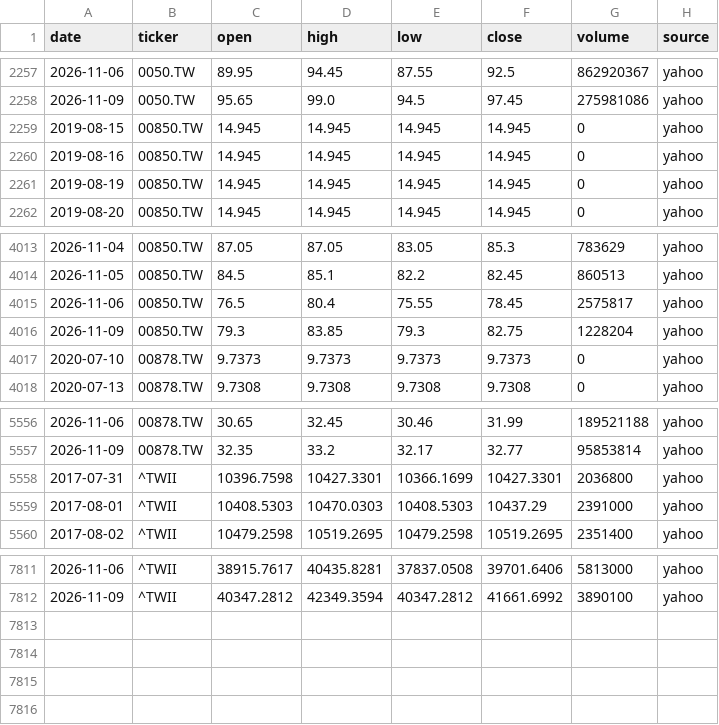
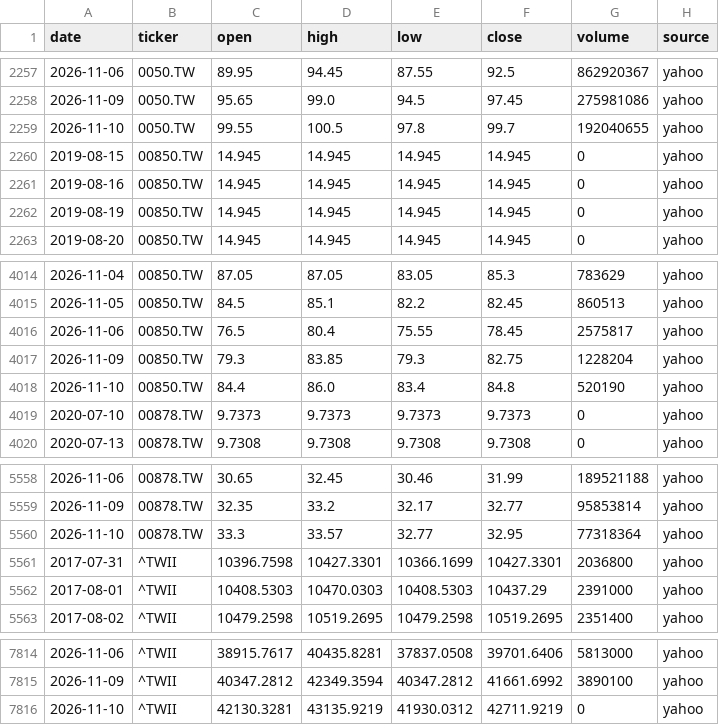
Before and after one commit to Hendrick0815/ESG_AI_Dashboard, a CSV file: data/processed/benchmarks.csv, drawn as a sheet; only a part is shown, gaps mark what is left out; the diff names each change by its address in the sheet, - before the commit and + after, or states it on an @@ line.

```diff
--- a/data/processed/benchmarks.csv
+++ b/data/processed/benchmarks.csv
+row 2259: 2026-11-10 | 0050.TW | 99.55 | 100.5 | 97.8 | 99.7 | 192040655 | yahoo
+row 4018: 2026-11-10 | 00850.TW | 84.4 | 86.0 | 83.4 | 84.8 | 520190 | yahoo
+row 5560: 2026-11-10 | 00878.TW | 33.3 | 33.57 | 32.77 | 32.95 | 77318364 | yahoo
+row 7816: 2026-11-10 | ^TWII | 42130.3281 | 43135.9219 | 41930.0312 | 42711.9219 | 0 | yahoo
```
Also changed, not shown: data/processed/update_log.csv, 6 other files.
